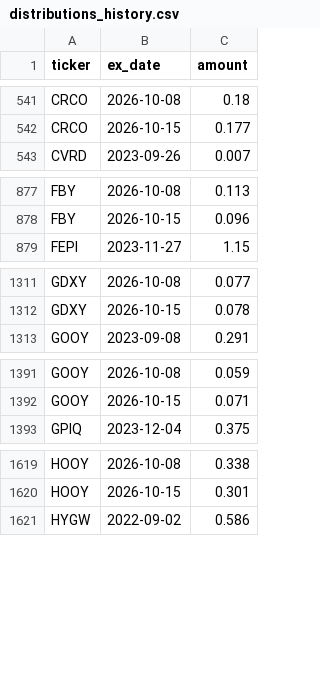
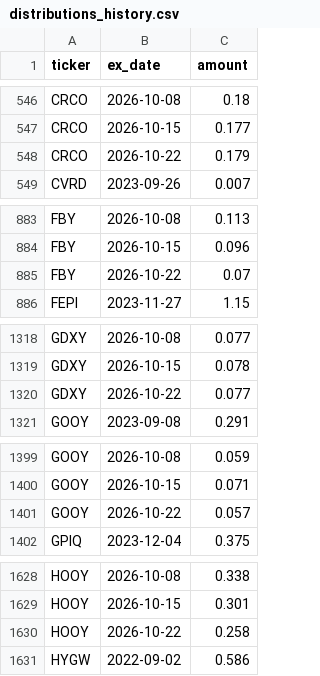
Before and after one commit to jimzucker/TrueYield, a CSV file: data/distributions_history.csv, drawn as a sheet; only a part is shown, gaps mark what is left out; the diff covers the shown part only; the diff names each change by its address in the sheet, - before the commit and + after, or states it on an @@ line.

```diff
--- a/data/distributions_history.csv
+++ b/data/distributions_history.csv
+row 548: CRCO | 2026-10-22 | 0.179
+row 885: FBY | 2026-10-22 | 0.07
+row 1320: GDXY | 2026-10-22 | 0.077
+row 1401: GOOY | 2026-10-22 | 0.057
+row 1630: HOOY | 2026-10-22 | 0.258
```
Also changed, not shown: 23 added rows elsewhere in this file, data/roc_history.csv, 7 other files.
